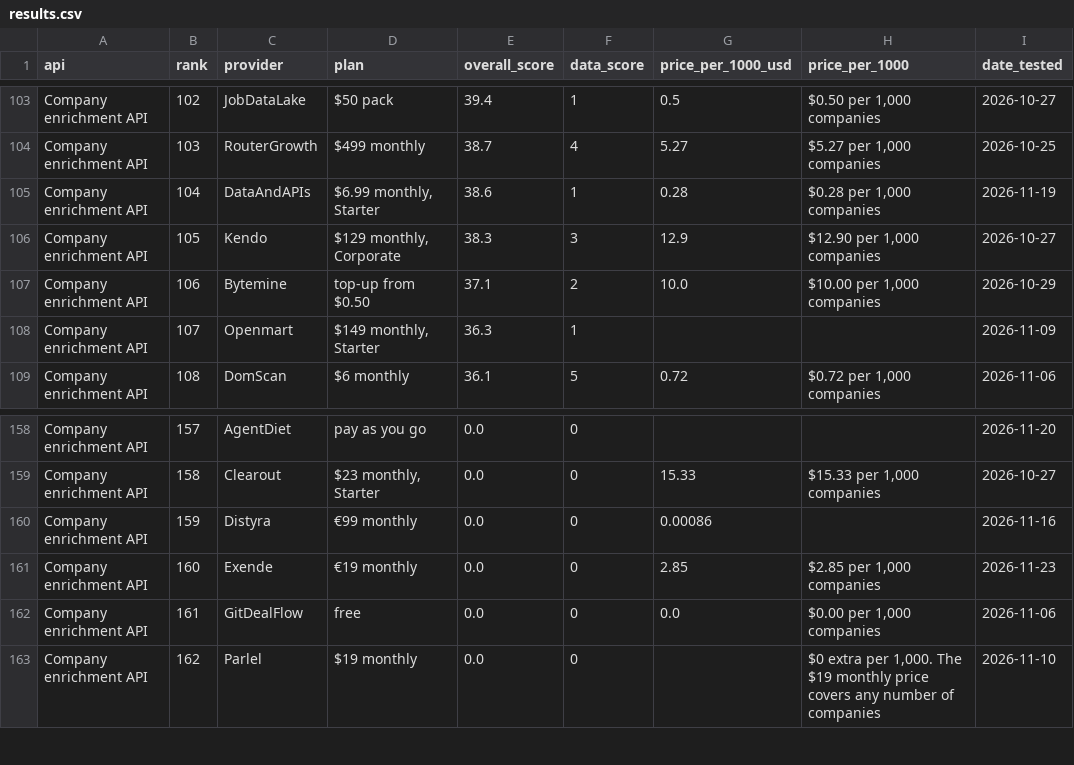
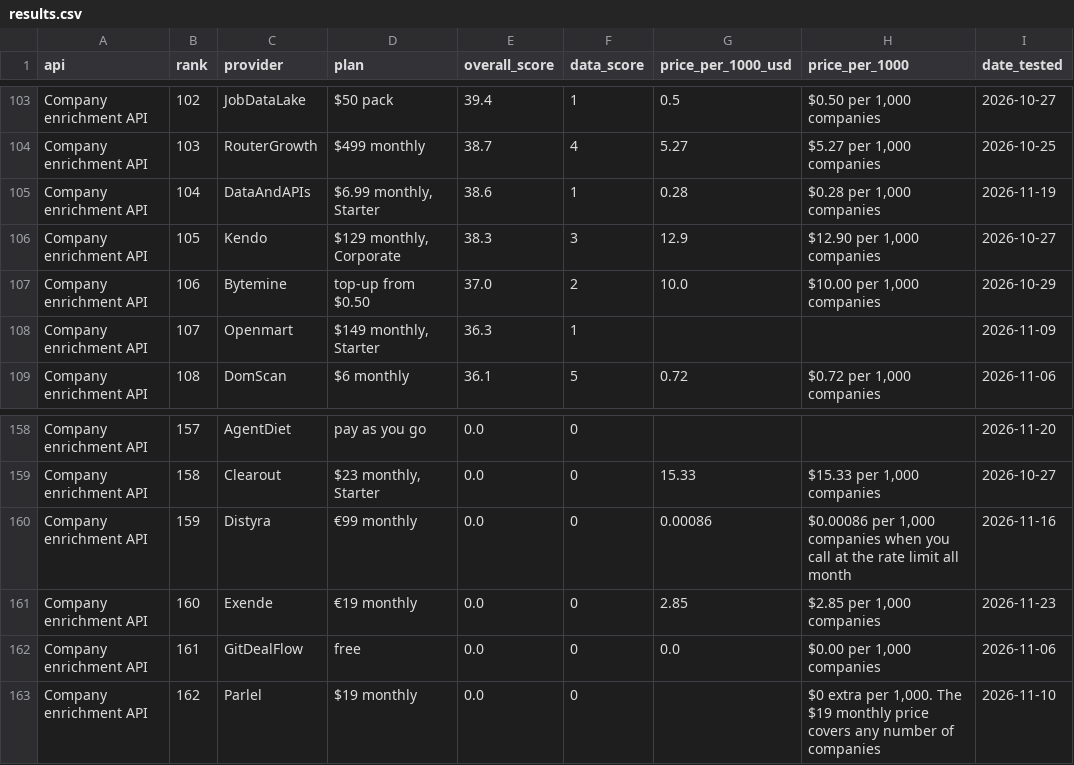
Before and after one commit to waynehamadi/best-company-enrichment-api, a CSV file: results.csv, drawn as a sheet; only a part is shown, gaps mark what is left out; the diff covers the shown part only; the diff names each change by its address in the sheet, - before the commit and + after, or states it on an @@ line.

```diff
--- a/results.csv
+++ b/results.csv
-E107 (overall_score): 37.1
+E107 (overall_score): 37.0
-H160 (price_per_1000): (empty)
+H160 (price_per_1000): $0.00086 per 1,000 companies when you call at the rate limit all month
```
Also changed, not shown: 7 edited cells elsewhere in this file, 1 other file.
